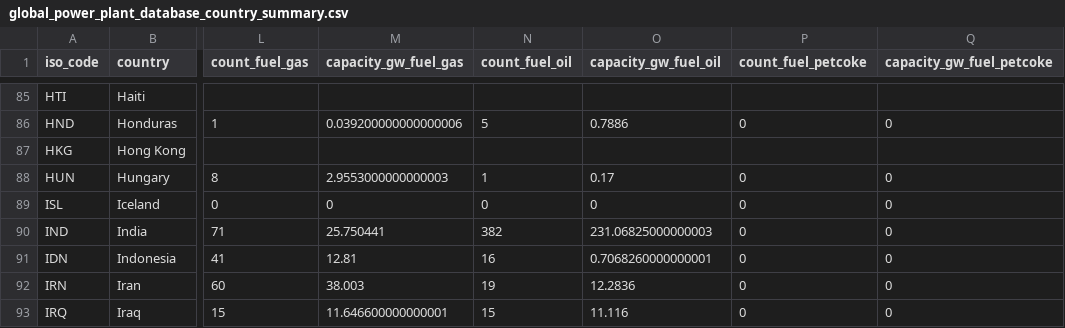
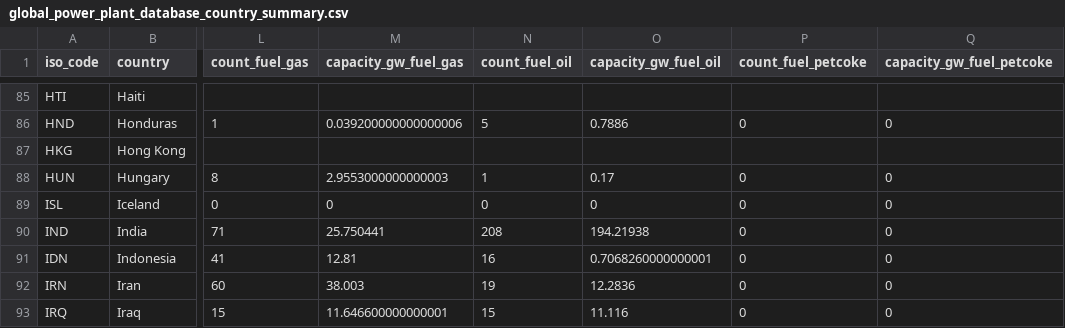
Before and after one commit to wri/global-power-plant-database, a CSV file: output_database/global_power_plant_database_country_summary.csv, drawn as a sheet; only a part is shown, gaps mark what is left out; the diff names each change by its address in the sheet, - before the commit and + after, or states it on an @@ line.

```diff
--- a/output_database/global_power_plant_database_country_summary.csv
+++ b/output_database/global_power_plant_database_country_summary.csv
-N90 (count_fuel_oil): 382
+N90 (count_fuel_oil): 208
-O90 (capacity_gw_fuel_oil): 231.06825000000003
+O90 (capacity_gw_fuel_oil): 194.21938
```
Also changed, not shown: source_databases_csv/database_IND.csv, 3 other files.
